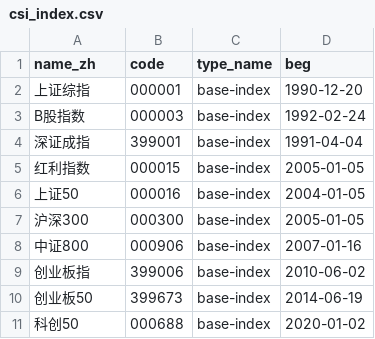
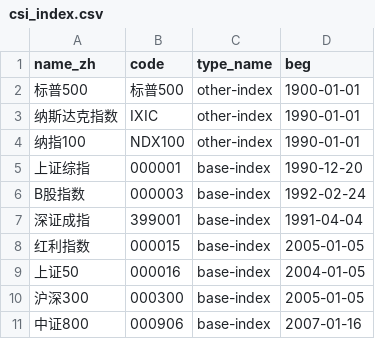
Before and after one commit to wliwh/trade_class, a CSV file: common/csi_index.csv, drawn as a sheet; only a part is shown; the shorter side is filled out with more unchanged rows.

```diff
--- a/common/csi_index.csv
+++ b/common/csi_index.csv
@@ -1,2 +1,5 @@
 name_zh,code,type_name,beg
+标普500,标普500,other-index,1900-01-01
+纳斯达克指数,IXIC,other-index,1990-01-01
+纳指100,NDX100,other-index,1990-01-01
 上证综指,000001,base-index,1990-12-20
```
Also changed, not shown: 2 other files.
